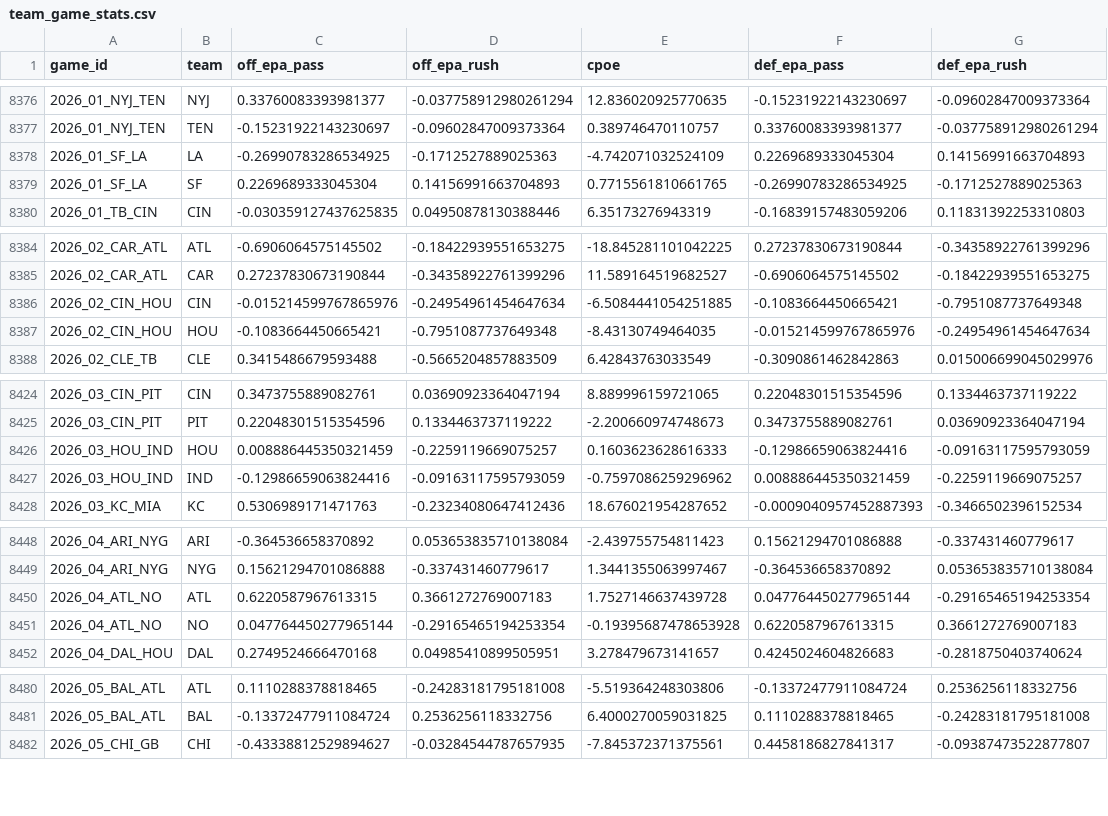
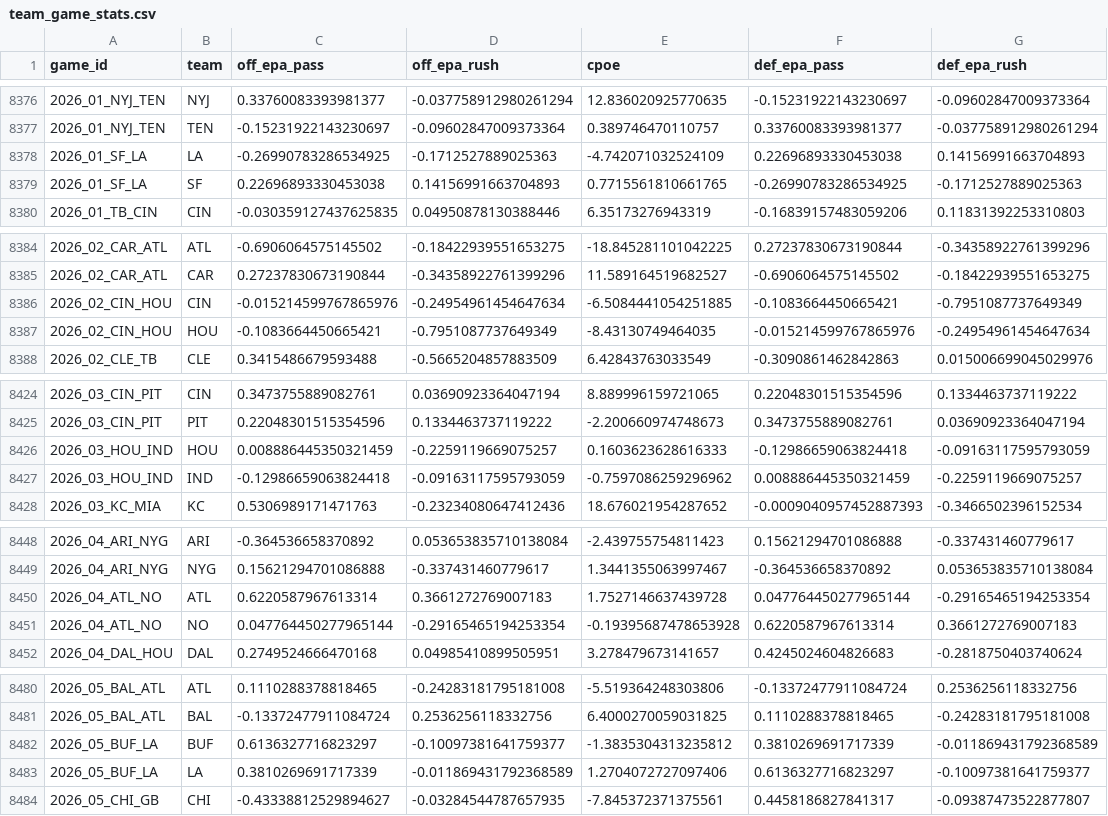
Before and after one commit to jdev-02/gooseline-model-hq, a CSV file: data/nfl/team_game_stats.csv, drawn as a sheet; only a part is shown, gaps mark what is left out.

```diff
--- a/data/nfl/team_game_stats.csv
+++ b/data/nfl/team_game_stats.csv
@@ -8377,4 +8377,4 @@ game_id,team,off_epa_pass,off_epa_rush,cpoe,def_epa_pass,def_epa_rush
 2026_01_NYJ_TEN,TEN,-0.15231922143230697,-0.09602847009373364,0.389746470110757,0.33760083393981377,-0.037758912980261294
-2026_01_SF_LA,LA,-0.26990783286534925,-0.1712527889025363,-4.742071032524109,0.2269689333045304,0.14156991663704893
-2026_01_SF_LA,SF,0.2269689333045304,0.14156991663704893,0.7715561810661765,-0.26990783286534925,-0.1712527889025363
+2026_01_SF_LA,LA,-0.26990783286534925,-0.1712527889025363,-4.742071032524109,0.22696893330453038,0.14156991663704893
+2026_01_SF_LA,SF,0.22696893330453038,0.14156991663704893,0.7715561810661765,-0.26990783286534925,-0.1712527889025363
 2026_01_TB_CIN,CIN,-0.030359127437625835,0.04950878130388446,6.35173276943319,-0.16839157483059206,0.11831392253310803
@@ -8385,4 +8385,4 @@ game_id,team,off_epa_pass,off_epa_rush,cpoe,def_epa_pass,def_epa_rush
 2026_02_CAR_ATL,CAR,0.27237830673190844,-0.34358922761399296,11.589164519682527,-0.6906064575145502,-0.18422939551653275
-2026_02_CIN_HOU,CIN,-0.015214599767865976,-0.24954961454647634,-6.5084441054251885,-0.1083664450665421,-0.7951087737649348
-2026_02_CIN_HOU,HOU,-0.1083664450665421,-0.7951087737649348,-8.43130749464035,-0.015214599767865976,-0.24954961454647634
+2026_02_CIN_HOU,CIN,-0.015214599767865976,-0.24954961454647634,-6.5084441054251885,-0.1083664450665421,-0.7951087737649349
+2026_02_CIN_HOU,HOU,-0.1083664450665421,-0.7951087737649349,-8.43130749464035,-0.015214599767865976,-0.24954961454647634
 2026_02_CLE_TB,CLE,0.3415486679593488,-0.5665204857883509,6.42843763033549,-0.3090861462842863,0.015006699045029976
@@ -8425,4 +8425,4 @@ game_id,team,off_epa_pass,off_epa_rush,cpoe,def_epa_pass,def_epa_rush
 2026_03_CIN_PIT,PIT,0.22048301515354596,0.1334463737119222,-2.200660974748673,0.3473755889082761,0.03690923364047194
-2026_03_HOU_IND,HOU,0.008886445350321459,-0.2259119669075257,0.1603623628616333,-0.12986659063824416,-0.09163117595793059
-2026_03_HOU_IND,IND,-0.12986659063824416,-0.09163117595793059,-0.7597086259296962,0.008886445350321459,-0.2259119669075257
+2026_03_HOU_IND,HOU,0.008886445350321459,-0.2259119669075257,0.1603623628616333,-0.12986659063824418,-0.09163117595793059
+2026_03_HOU_IND,IND,-0.12986659063824418,-0.09163117595793059,-0.7597086259296962,0.008886445350321459,-0.2259119669075257
 2026_03_KC_MIA,KC,0.5306989171471763,-0.23234080647412436,18.676021954287652,-0.0009040957452887393,-0.3466502396152534
@@ -8449,4 +8449,4 @@ game_id,team,off_epa_pass,off_epa_rush,cpoe,def_epa_pass,def_epa_rush
 2026_04_ARI_NYG,NYG,0.15621294701086888,-0.337431460779617,1.3441355063997467,-0.364536658370892,0.053653835710138084
-2026_04_ATL_NO,ATL,0.6220587967613315,0.3661272769007183,1.7527146637439728,0.047764450277965144,-0.29165465194253354
-2026_04_ATL_NO,NO,0.047764450277965144,-0.29165465194253354,-0.19395687478653928,0.6220587967613315,0.3661272769007183
+2026_04_ATL_NO,ATL,0.6220587967613314,0.3661272769007183,1.7527146637439728,0.047764450277965144,-0.29165465194253354
+2026_04_ATL_NO,NO,0.047764450277965144,-0.29165465194253354,-0.19395687478653928,0.6220587967613314,0.3661272769007183
 2026_04_DAL_HOU,DAL,0.2749524666470168,0.04985410899505951,3.278479673141657,0.4245024604826683,-0.2818750403740624
@@ -8481,2 +8481,4 @@ game_id,team,off_epa_pass,off_epa_rush,cpoe,def_epa_pass,def_epa_rush
 2026_05_BAL_ATL,BAL,-0.13372477911084724,0.2536256118332756,6.4000270059031825,0.1110288378818465,-0.24283181795181008
+2026_05_BUF_LA,BUF,0.6136327716823297,-0.10097381641759377,-1.3835304313235812,0.3810269691717339,-0.011869431792368589
+2026_05_BUF_LA,LA,0.3810269691717339,-0.011869431792368589,1.2704072727097406,0.6136327716823297,-0.10097381641759377
 2026_05_CHI_GB,CHI,-0.43338812529894627,-0.03284544787657935,-7.845372371375561,0.4458186827841317,-0.09387473522877807
```
Also changed, not shown: data/nfl/rundown_log.csv, 2 other files.
